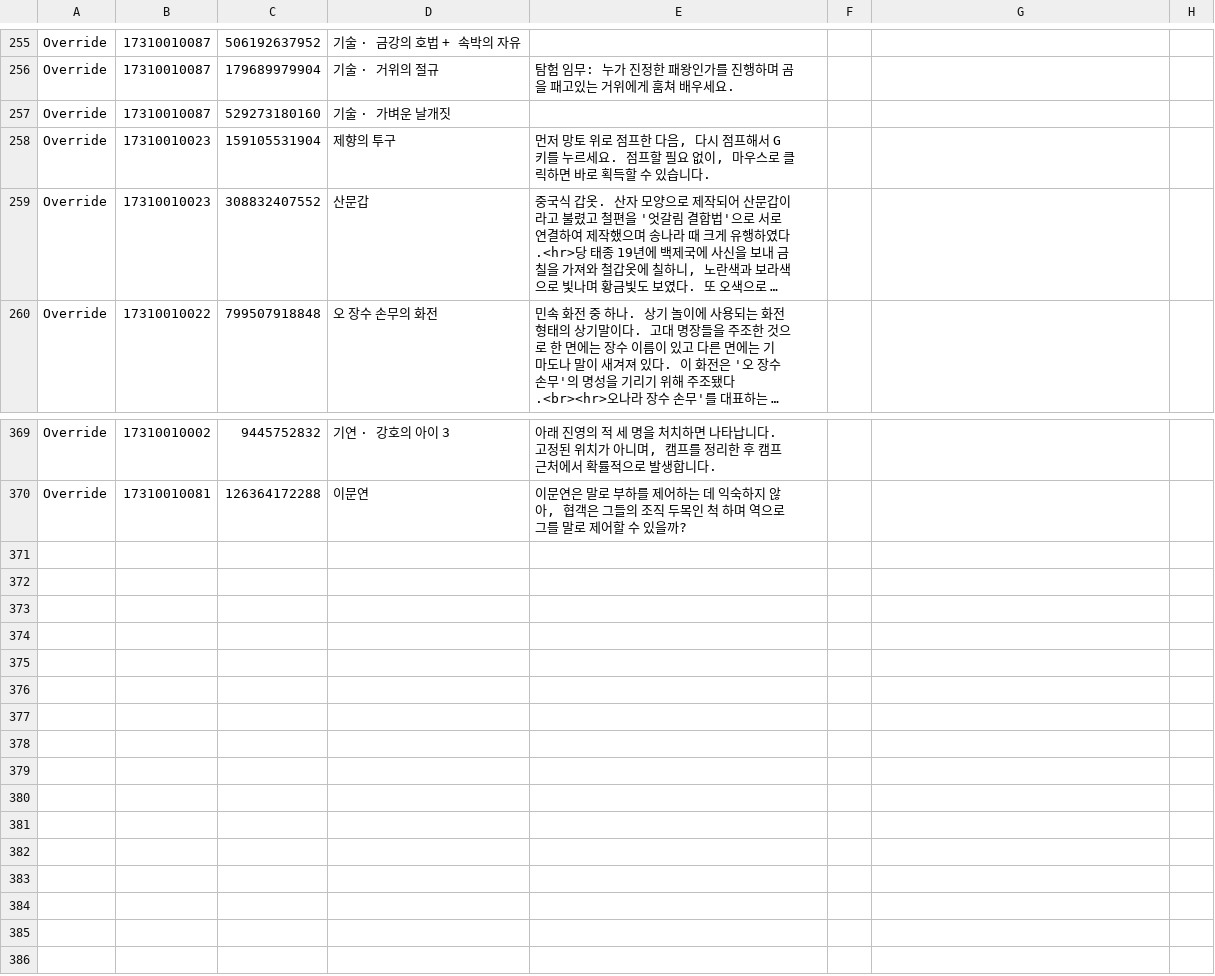
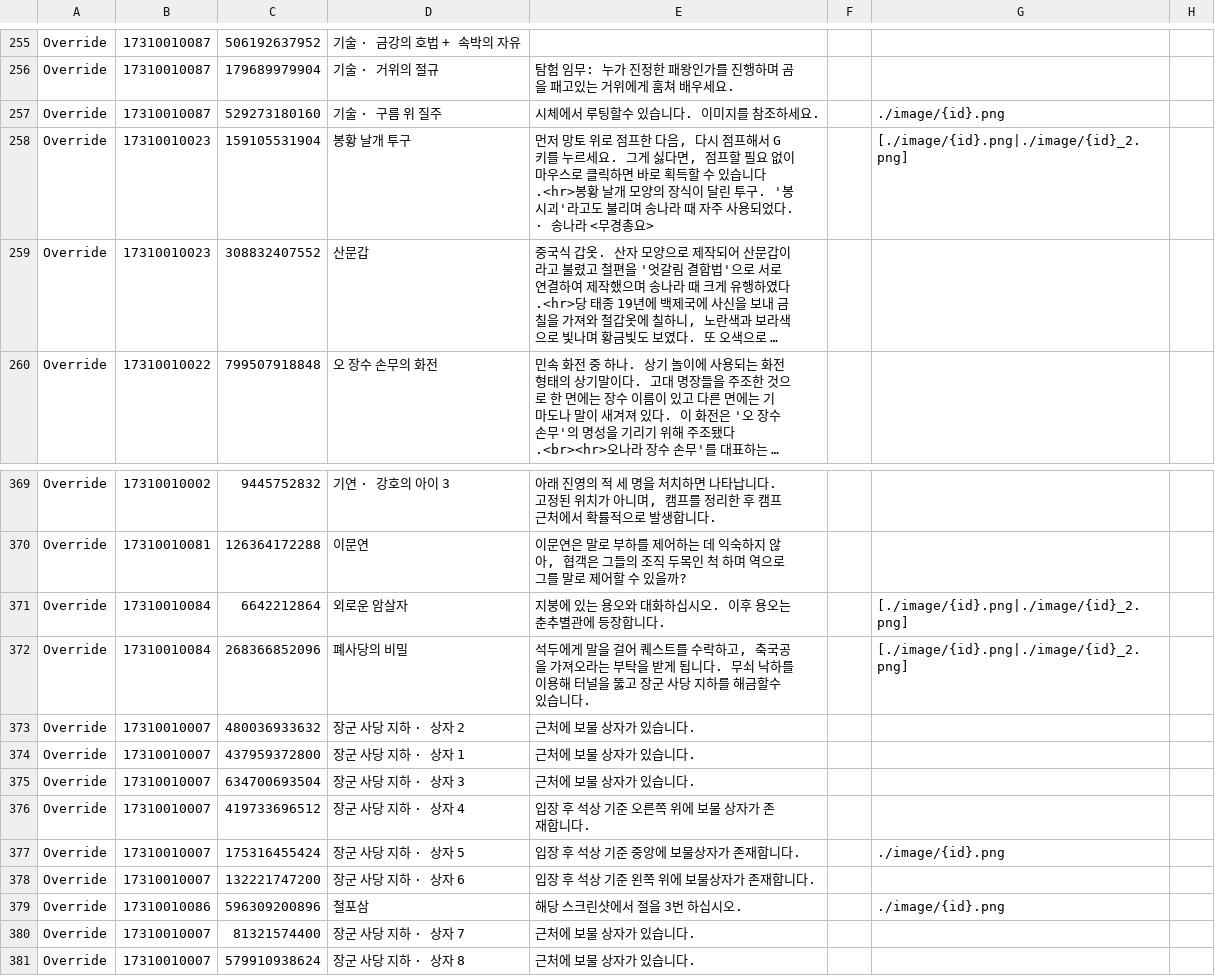
Before and after one commit to yhellos3327-eng/wwmkoreamap, a CSV file: translation.csv, drawn as a sheet; only a part is shown, gaps mark what is left out; long unchanged cells end in …; the diff names each change by its address in the sheet, - before the commit and + after, or states it on an @@ line.

```diff
--- a/translation.csv
+++ b/translation.csv
-D257: 기술 · 가벼운 날개짓
+D257: 기술 · 구름 위 질주
-E257: (empty)
+E257: 시체에서 루팅할수 있습니다. 이미지를 참조하세요.
-G257: (empty)
+G257: ./image/{id}.png
-D258: 제향의 투구
+D258: 봉황 날개 투구
-E258: …르세요. 점프할 필요 없이, 마우스로 클릭하면 바로 획득할 수 있습니다.
+E258: …르세요. 그게 싫다면, 점프할 필요 없이 마우스로 클릭하면 바로 획득할 수 있습니다.<hr>봉황 날개 모양의 장식이 달린 투구. '봉시괴'라고도 불리며 송나라 때 자주 사용되었다. · 송나라 <무경총요>
-G258: (empty)
+G258: [./image/{id}.png|./image/{id}_2.png]
+row 371: Override | 17310010084 | 6642212864 | 외로운 암살자 | 지붕에 있는 용오와 대화하십시오. 이후 용오는 춘추별관에 등장합니다. |  | [./image/{id}.png|./image/{id}_2.png]
+row 372: Override | 17310010084 | 268366852096 | 폐사당의 비밀 | 석두에게 말을 걸어 퀘스트를 수락하고, 축국공을 가져오라는 부탁을 받게 됩니다. 무쇠 낙하를 이용해 터널을 뚫고 장군 사당 지하를 해금할수 있습니다. |  | [./image/{id}.png|./image/{id}_2.png]
+row 373: Override | 17310010007 | 480036933632 | 장군 사당 지하 · 상자 2 | 근처에 보물 상자가 있습니다.
+row 374: Override | 17310010007 | 437959372800 | 장군 사당 지하 · 상자 1 | 근처에 보물 상자가 있습니다.
+row 375: Override | 17310010007 | 634700693504 | 장군 사당 지하 · 상자 3 | 근처에 보물 상자가 있습니다.
+row 376: Override | 17310010007 | 419733696512 | 장군 사당 지하 · 상자 4 | 입장 후 석상 기준 오른쪽 위에 보물 상자가 존재합니다.
+row 377: Override | 17310010007 | 175316455424 | 장군 사당 지하 · 상자 5 | 입장 후 석상 기준 중앙에 보물상자가 존재합니다. |  | ./image/{id}.png
+row 378: Override | 17310010007 | 132221747200 | 장군 사당 지하 · 상자 6 | 입장 후 석상 기준 왼쪽 위에 보물상자가 존재합니다.
+row 379: Override | 17310010086 | 596309200896 | 철포삼 | 해당 스크린샷에서 절을 3번 하십시오. |  | ./image/{id}.png
+row 380: Override | 17310010007 | 81321574400 | 장군 사당 지하 · 상자 7 | 근처에 보물 상자가 있습니다.
+row 381: Override | 17310010007 | 579910938624 | 장군 사당 지하 · 상자 8 | 근처에 보물 상자가 있습니다.
```
Also changed, not shown: missing_data.csv, 12 other files.
